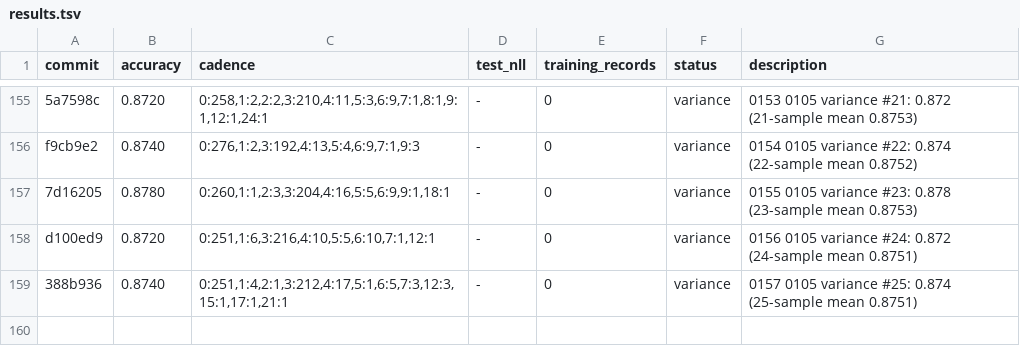
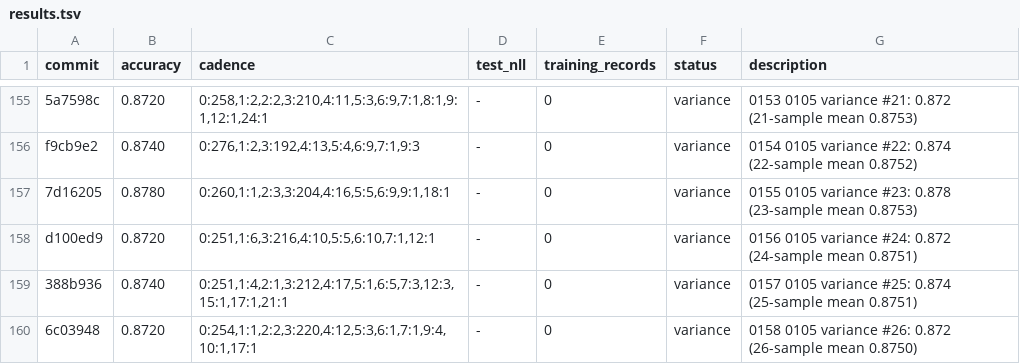
Before and after one commit to dphuang2/tinker-cookbook, a TSV file: tinker_cookbook/recipes/interview/results.tsv, drawn as a sheet; only a part is shown, gaps mark what is left out.

Commit message:
0158 0105-variance-rerun-26: variance: 0.8720 (26-sample mean 0.8750)

```diff
--- a/tinker_cookbook/recipes/interview/results.tsv
+++ b/tinker_cookbook/recipes/interview/results.tsv
@@ -159 +159,2 @@ d100ed9	0.8720	0:251,1:6,3:216,4:10,5:5,6:10,7:1,12:1	-	0	variance	0156 0105 var
 388b936	0.8740	0:251,1:4,2:1,3:212,4:17,5:1,6:5,7:3,12:3,15:1,17:1,21:1	-	0	variance	0157 0105 variance #25: 0.874 (25-sample mean 0.8751)
+6c03948	0.8720	0:254,1:1,2:2,3:220,4:12,5:3,6:1,7:1,9:4,10:1,17:1	-	0	variance	0158 0105 variance #26: 0.872 (26-sample mean 0.8750)
```
Also changed, not shown: 5 other files.
